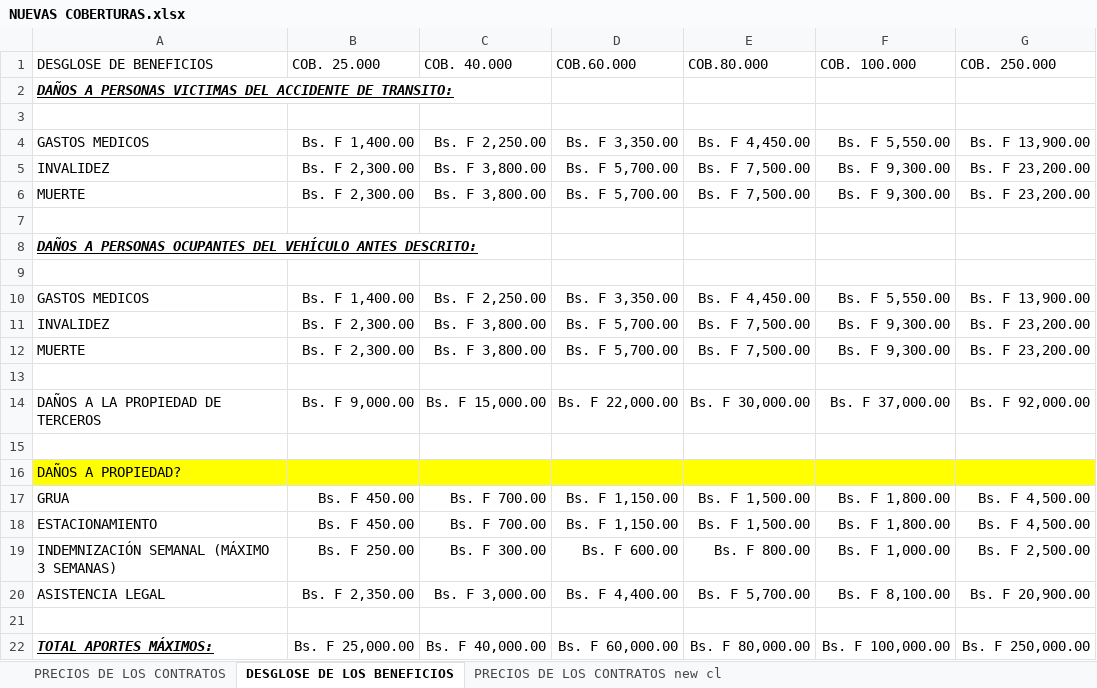
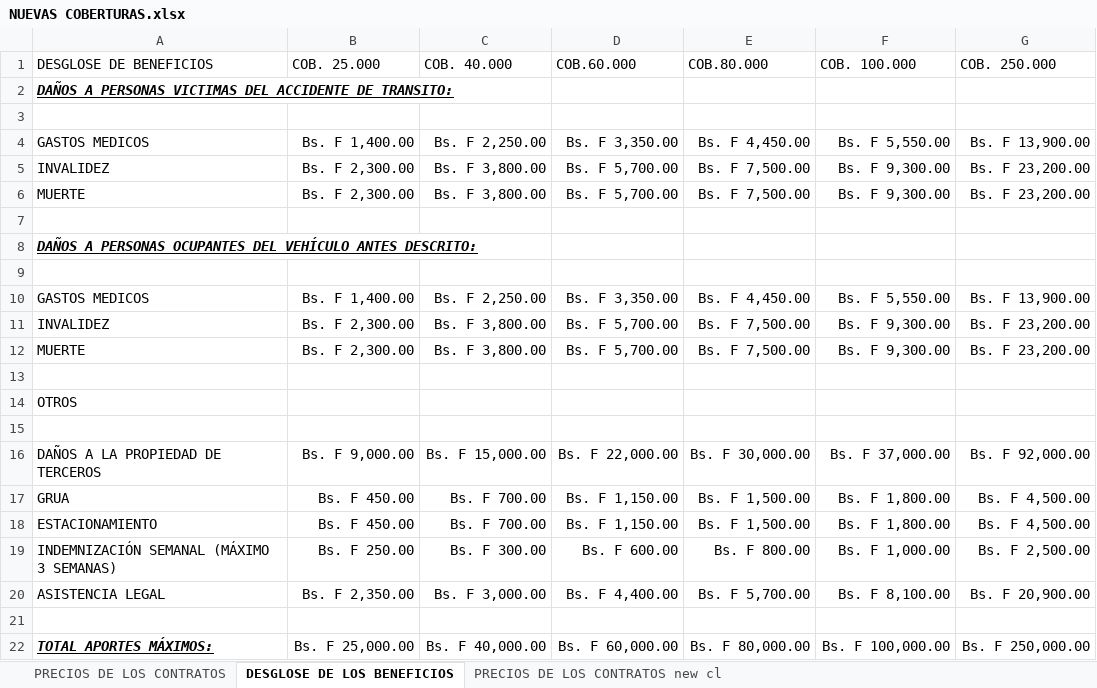
Before and after one commit to josevlad/scric, an Excel workbook: protected/data/NUEVAS COBERTURAS.xlsx, sheet DESGLOSE DE LOS BENEFICIOS, drawn as a sheet; values as stored, in another font and other column widths than the file's, no borders; removed rows and columns are numbered as before the commit, all else as after; the diff names each change by its address in the sheet, - before the commit and + after, or states it on an @@ line.

```diff
--- a/protected/data/NUEVAS COBERTURAS.xlsx (sheet DESGLOSE DE LOS BENEFICIOS)
+++ b/protected/data/NUEVAS COBERTURAS.xlsx (sheet DESGLOSE DE LOS BENEFICIOS)
+row 14: OTROS
+row 15: (empty)
-row 15: (empty)
-row 16: DAÑOS A PROPIEDAD?
```
Also changed, not shown: sheet PRECIOS DE LOS CONTRATOS new cl, 44 other files.
